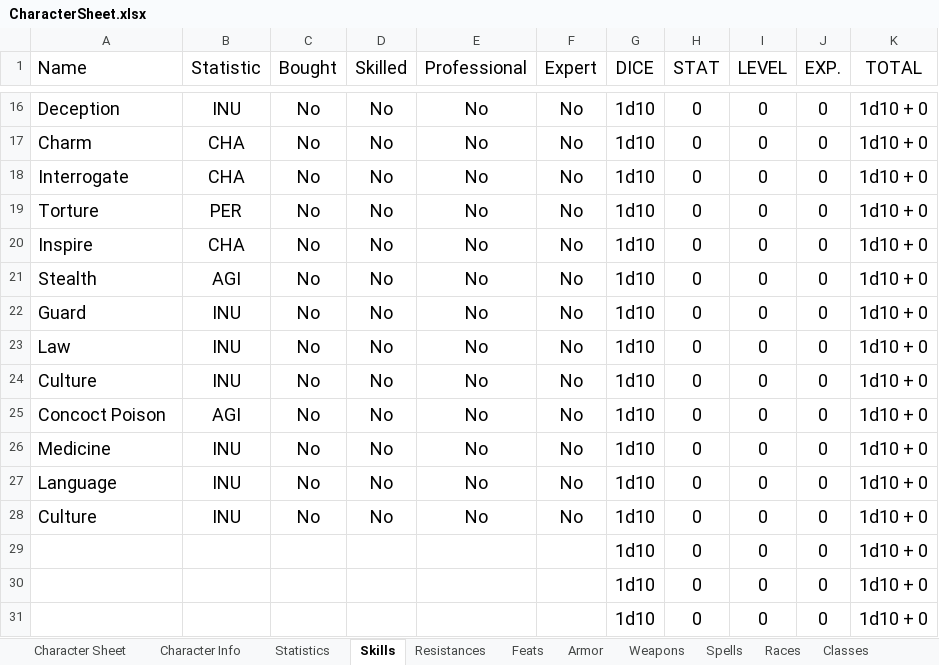
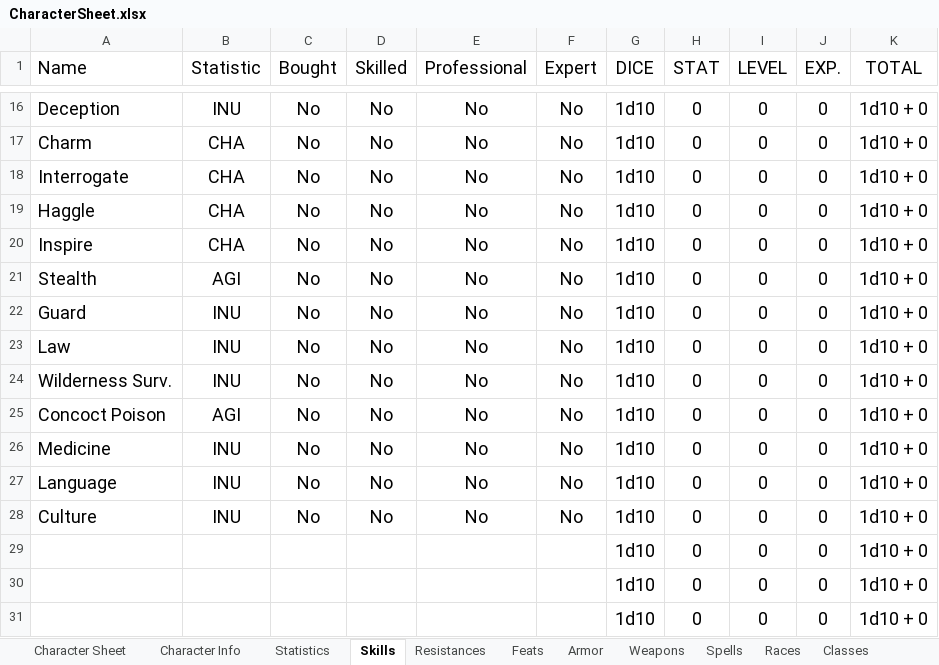
Before and after one commit to ariagaming/aria-excel, an Excel workbook: CharacterSheet.xlsx, sheet Skills, drawn as a sheet; only a part is shown, gaps mark what is left out; values as stored, in another font and other column widths than the file's, no borders; conditional formats and table styles not drawn; the diff names each change by its address in the sheet, - before the commit and + after, or states it on an @@ line.

```diff
--- a/CharacterSheet.xlsx (sheet Skills)
+++ b/CharacterSheet.xlsx (sheet Skills)
-A19 (Name): Torture
+A19 (Name): Haggle
-B19 (Statistic): PER
+B19 (Statistic): CHA
-A24 (Name): Culture
+A24 (Name): Wilderness Surv.
```
Also changed, not shown: sheet Character Sheet, formulas that keep their value, Barbie.xlsx, Earl-th.xlsx, 14 other files.
